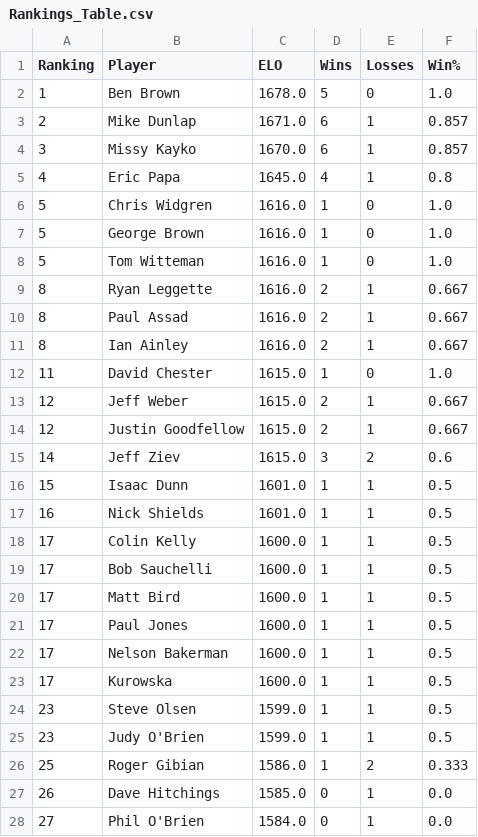
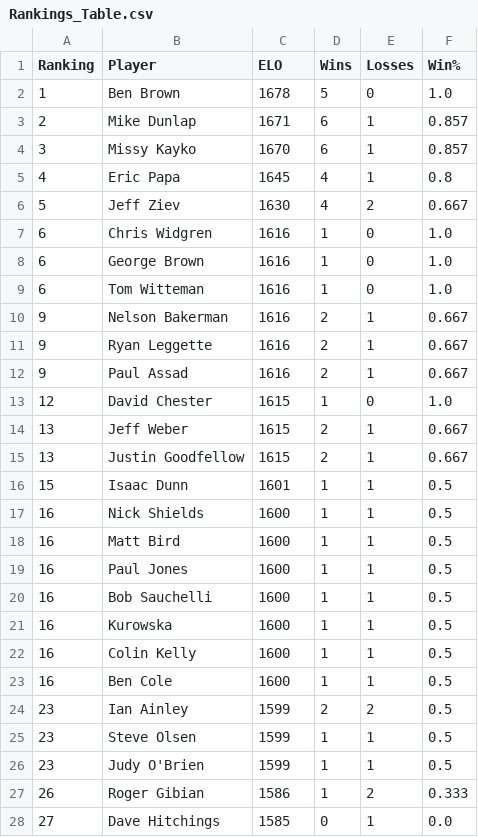
Before and after one commit to mdunlap15/shuffleboard_rankings, a CSV file: Rankings_Table.csv, drawn as a sheet; only a part is shown; the diff covers the shown part only.

Commit message:
Updated Rankings Table CSV

```diff
--- a/Rankings_Table.csv
+++ b/Rankings_Table.csv
@@ -1,28 +1,28 @@
 Ranking,Player,ELO,Wins,Losses,Win%
-1,Ben Brown,1678.0,5,0,1.0
-2,Mike Dunlap,1671.0,6,1,0.857
-3,Missy Kayko,1670.0,6,1,0.857
-4,Eric Papa,1645.0,4,1,0.8
-5,Chris Widgren,1616.0,1,0,1.0
-5,George Brown,1616.0,1,0,1.0
-5,Tom Witteman,1616.0,1,0,1.0
-8,Ryan Leggette,1616.0,2,1,0.667
-8,Paul Assad,1616.0,2,1,0.667
-8,Ian Ainley,1616.0,2,1,0.667
-11,David Chester,1615.0,1,0,1.0
-12,Jeff Weber,1615.0,2,1,0.667
-12,Justin Goodfellow,1615.0,2,1,0.667
-14,Jeff Ziev,1615.0,3,2,0.6
-15,Isaac Dunn,1601.0,1,1,0.5
-16,Nick Shields,1601.0,1,1,0.5
-17,Colin Kelly,1600.0,1,1,0.5
-17,Bob Sauchelli,1600.0,1,1,0.5
-17,Matt Bird,1600.0,1,1,0.5
-17,Paul Jones,1600.0,1,1,0.5
-17,Nelson Bakerman,1600.0,1,1,0.5
-17,Kurowska,1600.0,1,1,0.5
-23,Steve Olsen,1599.0,1,1,0.5
-23,Judy O'Brien,1599.0,1,1,0.5
-25,Roger Gibian,1586.0,1,2,0.333
-26,Dave Hitchings,1585.0,0,1,0.0
-27,Phil O'Brien,1584.0,0,1,0.0
+1,Ben Brown,1678,5,0,1.0
+2,Mike Dunlap,1671,6,1,0.857
+3,Missy Kayko,1670,6,1,0.857
+4,Eric Papa,1645,4,1,0.8
+5,Jeff Ziev,1630,4,2,0.667
+6,Chris Widgren,1616,1,0,1.0
+6,George Brown,1616,1,0,1.0
+6,Tom Witteman,1616,1,0,1.0
+9,Nelson Bakerman,1616,2,1,0.667
+9,Ryan Leggette,1616,2,1,0.667
+9,Paul Assad,1616,2,1,0.667
+12,David Chester,1615,1,0,1.0
+13,Jeff Weber,1615,2,1,0.667
+13,Justin Goodfellow,1615,2,1,0.667
+15,Isaac Dunn,1601,1,1,0.5
+16,Nick Shields,1600,1,1,0.5
+16,Matt Bird,1600,1,1,0.5
+16,Paul Jones,1600,1,1,0.5
+16,Bob Sauchelli,1600,1,1,0.5
+16,Kurowska,1600,1,1,0.5
+16,Colin Kelly,1600,1,1,0.5
+16,Ben Cole,1600,1,1,0.5
+23,Ian Ainley,1599,2,2,0.5
+23,Steve Olsen,1599,1,1,0.5
+23,Judy O'Brien,1599,1,1,0.5
+26,Roger Gibian,1586,1,2,0.333
+27,Dave Hitchings,1585,0,1,0.0
```
Also changed, not shown: 4 added rows, 3 removed rows and 34 edited cells elsewhere in this file.
